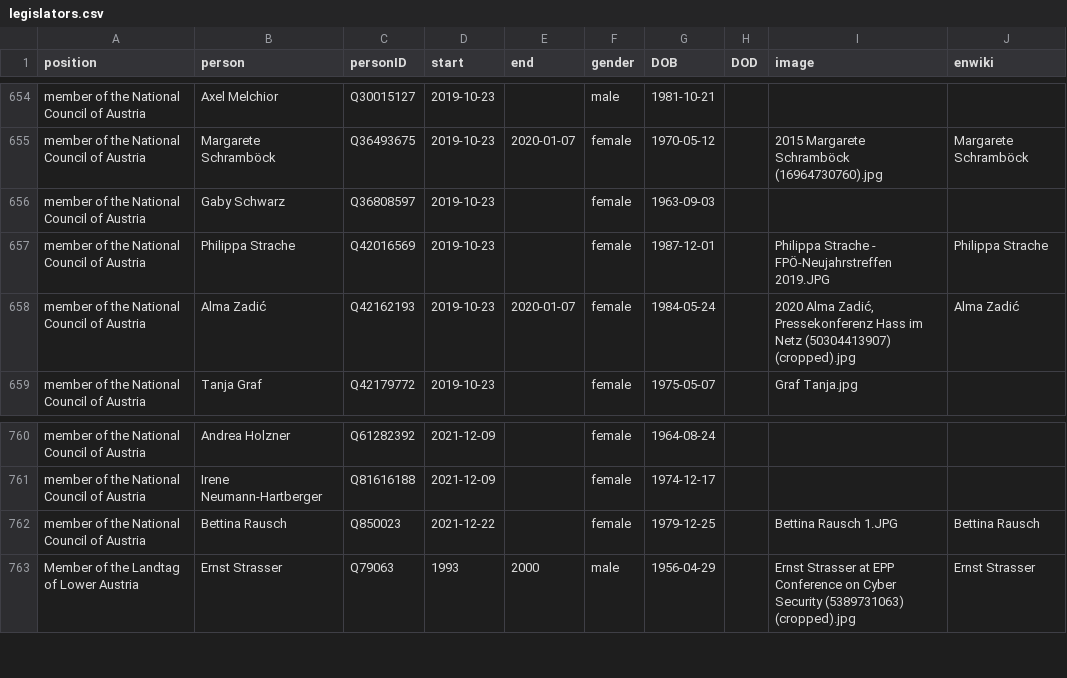
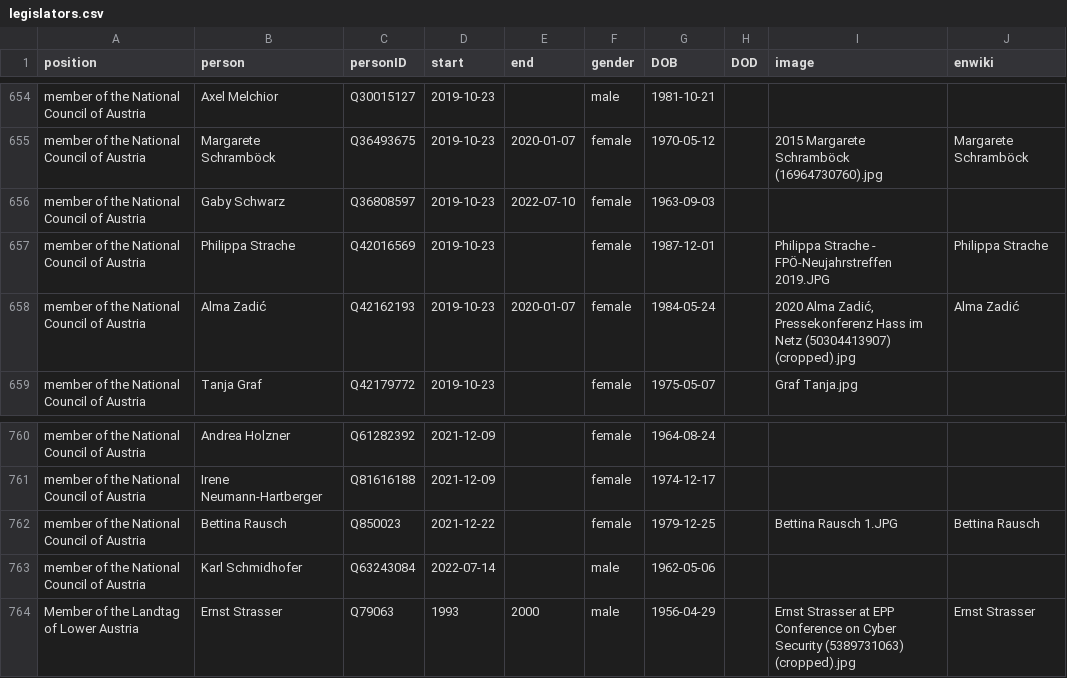
Before and after one commit to every-politician-scrapers/austria-cabinet, a CSV file: html/legislators.csv, drawn as a sheet; only a part is shown, gaps mark what is left out.

Commit message:
PCB update

```diff
--- a/html/legislators.csv
+++ b/html/legislators.csv
@@ -655,3 +655,3 @@ member of the National Council of Austria,Axel Melchior,Q30015127,2019-10-23,,ma
 member of the National Council of Austria,Margarete Schramböck,Q36493675,2019-10-23,2020-01-07,female,1970-05-12,,2015 Margarete Schramböck (16964730760).jpg,Margarete Schramböck
-member of the National Council of Austria,Gaby Schwarz,Q36808597,2019-10-23,,female,1963-09-03,,,
+member of the National Council of Austria,Gaby Schwarz,Q36808597,2019-10-23,2022-07-10,female,1963-09-03,,,
 member of the National Council of Austria,Philippa Strache,Q42016569,2019-10-23,,female,1987-12-01,,Philippa Strache - FPÖ-Neujahrstreffen 2019.JPG,Philippa Strache
@@ -762,2 +762,3 @@ member of the National Council of Austria,Irene Neumann-Hartberger,Q81616188,202
 member of the National Council of Austria,Bettina Rausch,Q850023,2021-12-22,,female,1979-12-25,,Bettina Rausch 1.JPG,Bettina Rausch
+member of the National Council of Austria,Karl Schmidhofer,Q63243084,2022-07-14,,male,1962-05-06,,,
 Member of the Landtag of Lower Austria,Ernst Strasser,Q79063,1993,2000,male,1956-04-29,,Ernst Strasser at EPP Conference on Cyber Security (5389731063) (cropped).jpg,Ernst Strasser
```
